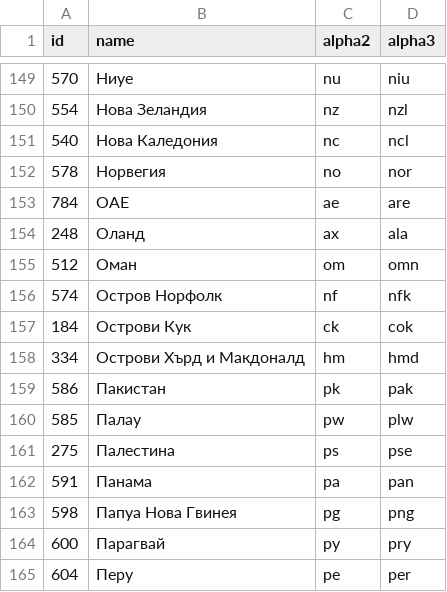
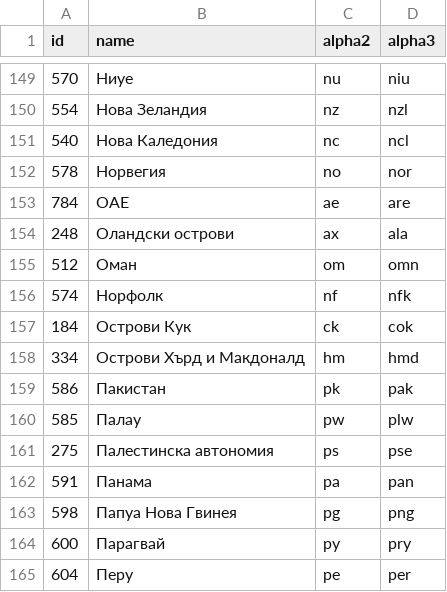
Before and after one commit to stefangabos/world_countries, a CSV file: data/bg/world.csv, drawn as a sheet; only a part is shown, gaps mark what is left out.

Commit message:
Updated country names

```diff
--- a/data/bg/world.csv
+++ b/data/bg/world.csv
@@ -153,5 +153,5 @@ id,name,alpha2,alpha3
 784,ОАЕ,ae,are
-248,Оланд,ax,ala
+248,"Оландски острови",ax,ala
 512,Оман,om,omn
-574,"Остров Норфолк",nf,nfk
+574,Норфолк,nf,nfk
 184,"Острови Кук",ck,cok
@@ -160,3 +160,3 @@ id,name,alpha2,alpha3
 585,Палау,pw,plw
-275,Палестина,ps,pse
+275,"Палестинска автономия",ps,pse
 591,Панама,pa,pan
```
Also changed, not shown: data/pt/countries.csv, data/pt/world.csv, 25 other files.
